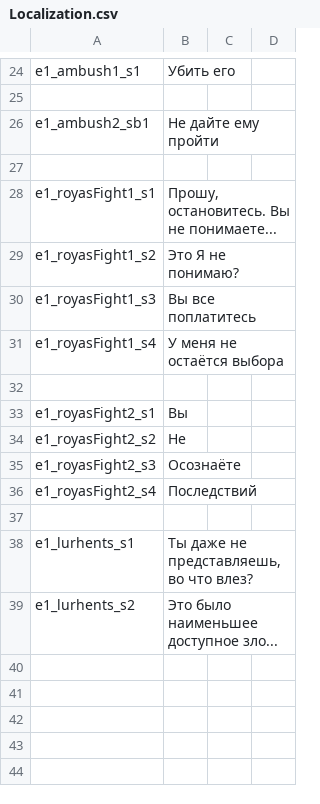
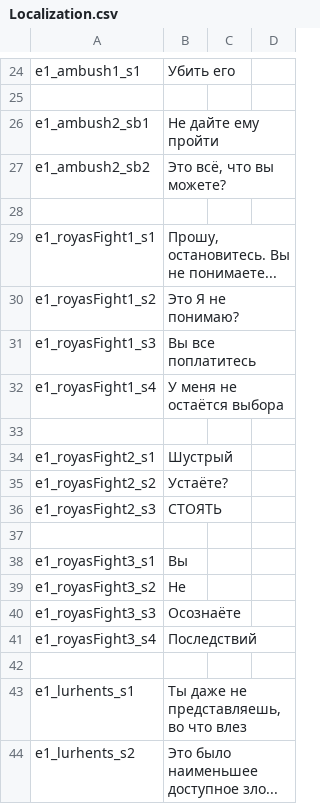
Before and after one commit to MaximKorokin/Lighthouse, a CSV file: Assets/ScriptableObjects/Localization/Resources/Localization.csv, drawn as a sheet; only a part is shown, gaps mark what is left out.

```diff
--- a/Assets/ScriptableObjects/Localization/Resources/Localization.csv
+++ b/Assets/ScriptableObjects/Localization/Resources/Localization.csv
@@ -26,2 +26,3 @@ e1_ambush1_s1,Убить его,,
 e1_ambush2_sb1,Не дайте ему пройти,,
+e1_ambush2_sb2,"Это всё, что вы можете?",,
 
@@ -32,8 +33,12 @@ e1_royasFight1_s4,У меня не остаётся выбора,,
 
-e1_royasFight2_s1,Вы,,
-e1_royasFight2_s2,Не,,
-e1_royasFight2_s3,Осознаёте,,
-e1_royasFight2_s4,Последствий,,
+e1_royasFight2_s1,Шустрый,,
+e1_royasFight2_s2,Устаёте?,,
+e1_royasFight2_s3,СТОЯТЬ,,
 
-e1_lurhents_s1,"Ты даже не представляешь, во что влез?",,
+e1_royasFight3_s1,Вы,,
+e1_royasFight3_s2,Не,,
+e1_royasFight3_s3,Осознаёте,,
+e1_royasFight3_s4,Последствий,,
+
+e1_lurhents_s1,"Ты даже не представляешь, во что влез",,
 e1_lurhents_s2,Это было наименьшее доступное зло...,,
```
Also changed, not shown: 33 other files.
